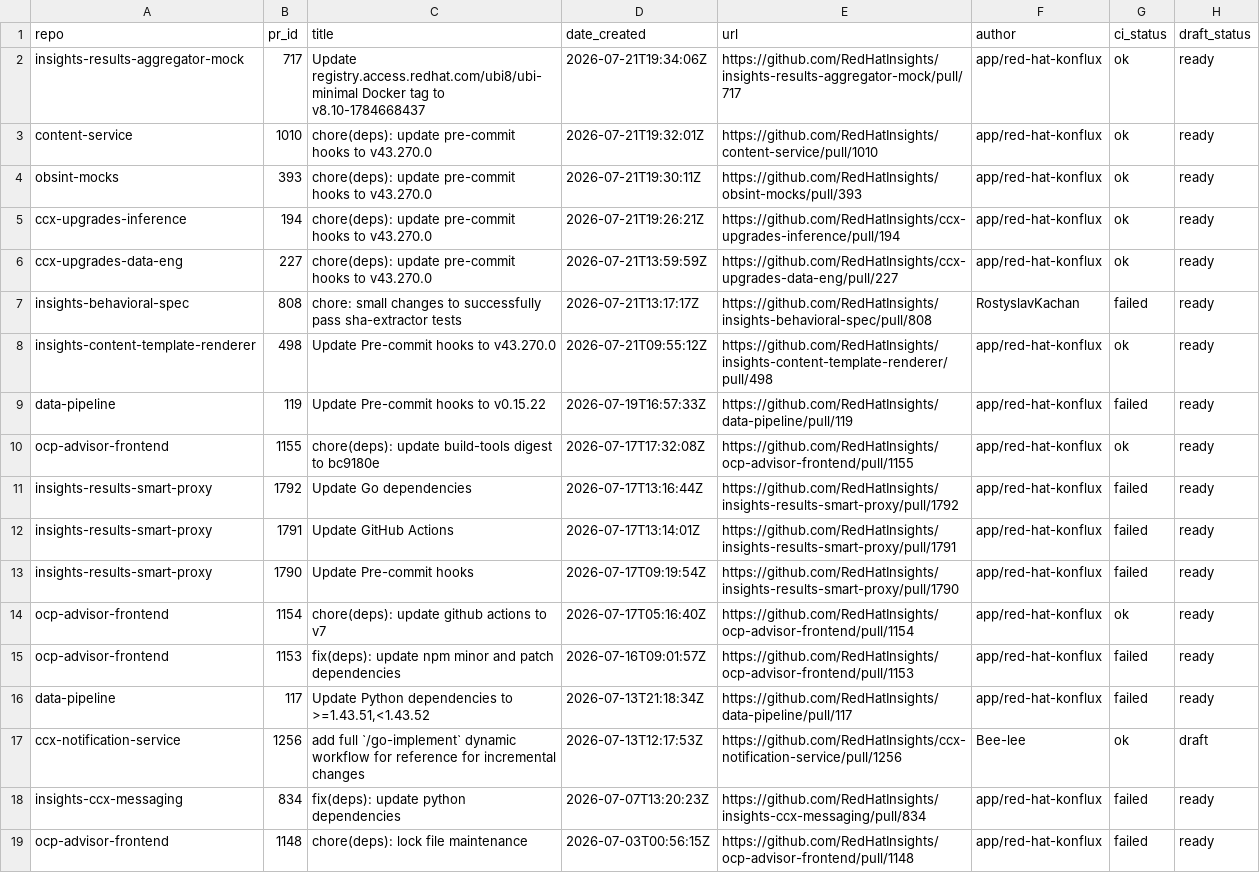
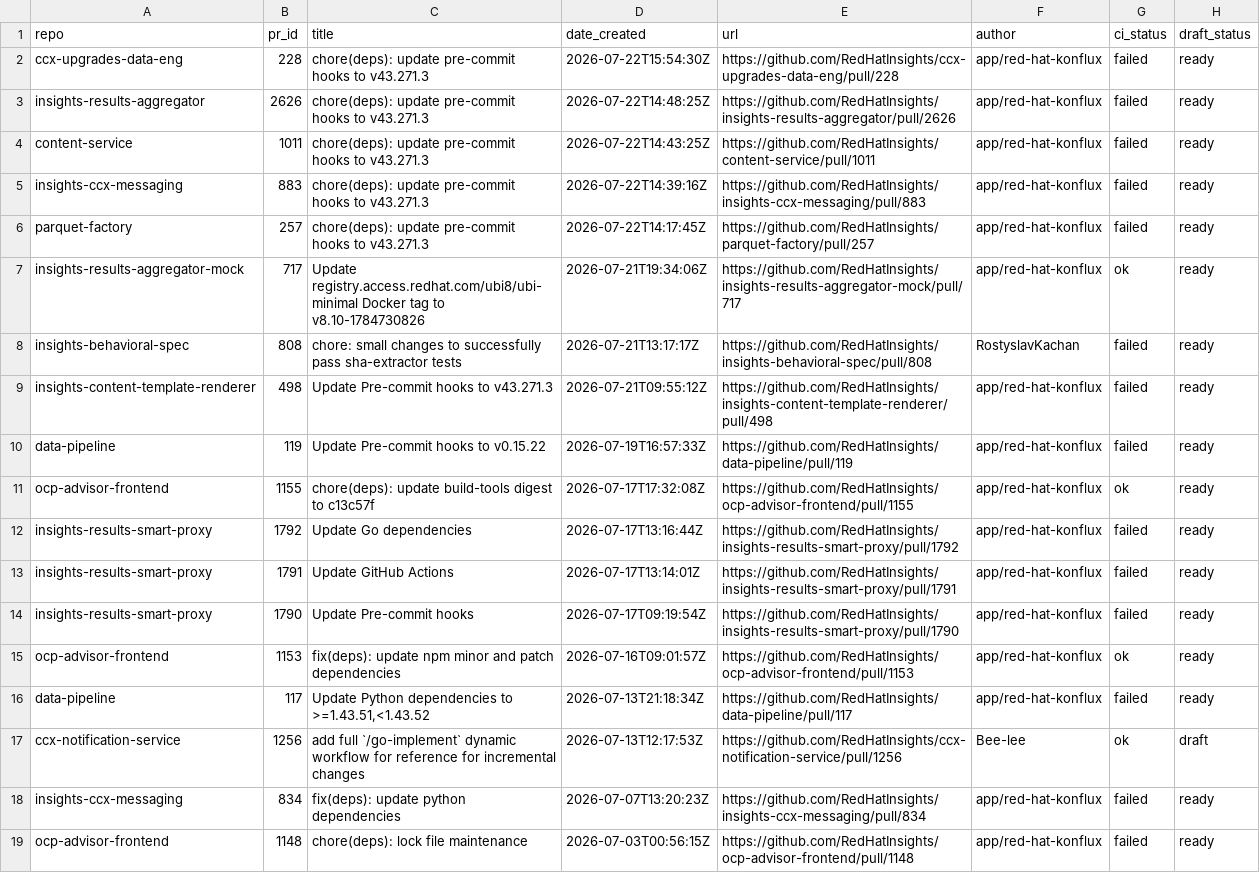
Before and after one commit to RedHatInsights/processing-tools, a CSV file: open_mr_pr/github/open-prs.csv, drawn as a sheet; only a part is shown.

```diff
--- a/open_mr_pr/github/open-prs.csv
+++ b/open_mr_pr/github/open-prs.csv
@@ -1,11 +1,12 @@
 repo,pr_id,title,date_created,url,author,ci_status,draft_status
-insights-results-aggregator-mock,717,Update registry.access.redhat.com/ubi8/ubi-minimal Docker tag to v8.10-1784668437,2026-07-21T19:34:06Z,https://github.com/RedHatInsights/insights-results-aggregator-mock/pull/717,app/red-hat-konflux,ok,ready
-content-service,1010,chore(deps): update pre-commit hooks to v43.270.0,2026-07-21T19:32:01Z,https://github.com/RedHatInsights/content-service/pull/1010,app/red-hat-konflux,ok,ready
-obsint-mocks,393,chore(deps): update pre-commit hooks to v43.270.0,2026-07-21T19:30:11Z,https://github.com/RedHatInsights/obsint-mocks/pull/393,app/red-hat-konflux,ok,ready
-ccx-upgrades-inference,194,chore(deps): update pre-commit hooks to v43.270.0,2026-07-21T19:26:21Z,https://github.com/RedHatInsights/ccx-upgrades-inference/pull/194,app/red-hat-konflux,ok,ready
-ccx-upgrades-data-eng,227,chore(deps): update pre-commit hooks to v43.270.0,2026-07-21T13:59:59Z,https://github.com/RedHatInsights/ccx-upgrades-data-eng/pull/227,app/red-hat-konflux,ok,ready
+ccx-upgrades-data-eng,228,chore(deps): update pre-commit hooks to v43.271.3,2026-07-22T15:54:30Z,https://github.com/RedHatInsights/ccx-upgrades-data-eng/pull/228,app/red-hat-konflux,failed,ready
+insights-results-aggregator,2626,chore(deps): update pre-commit hooks to v43.271.3,2026-07-22T14:48:25Z,https://github.com/RedHatInsights/insights-results-aggregator/pull/2626,app/red-hat-konflux,failed,ready
+content-service,1011,chore(deps): update pre-commit hooks to v43.271.3,2026-07-22T14:43:25Z,https://github.com/RedHatInsights/content-service/pull/1011,app/red-hat-konflux,failed,ready
+insights-ccx-messaging,883,chore(deps): update pre-commit hooks to v43.271.3,2026-07-22T14:39:16Z,https://github.com/RedHatInsights/insights-ccx-messaging/pull/883,app/red-hat-konflux,failed,ready
+parquet-factory,257,chore(deps): update pre-commit hooks to v43.271.3,2026-07-22T14:17:45Z,https://github.com/RedHatInsights/parquet-factory/pull/257,app/red-hat-konflux,failed,ready
+insights-results-aggregator-mock,717,Update registry.access.redhat.com/ubi8/ubi-minimal Docker tag to v8.10-1784730826,2026-07-21T19:34:06Z,https://github.com/RedHatInsights/insights-results-aggregator-mock/pull/717,app/red-hat-konflux,ok,ready
 insights-behavioral-spec,808,chore: small changes to successfully pass sha-extractor tests,2026-07-21T13:17:17Z,https://github.com/RedHatInsights/insights-behavioral-spec/pull/808,RostyslavKachan,failed,ready
-insights-content-template-renderer,498,Update Pre-commit hooks to v43.270.0,2026-07-21T09:55:12Z,https://github.com/RedHatInsights/insights-content-template-renderer/pull/498,app/red-hat-konflux,ok,ready
+insights-content-template-renderer,498,Update Pre-commit hooks to v43.271.3,2026-07-21T09:55:12Z,https://github.com/RedHatInsights/insights-content-template-renderer/pull/498,app/red-hat-konflux,failed,ready
 data-pipeline,119,Update Pre-commit hooks to v0.15.22,2026-07-19T16:57:33Z,https://github.com/RedHatInsights/data-pipeline/pull/119,app/red-hat-konflux,failed,ready
-ocp-advisor-frontend,1155,chore(deps): update build-tools digest to bc9180e,2026-07-17T17:32:08Z,https://github.com/RedHatInsights/ocp-advisor-frontend/pull/1155,app/red-hat-konflux,ok,ready
+ocp-advisor-frontend,1155,chore(deps): update build-tools digest to c13c57f,2026-07-17T17:32:08Z,https://github.com/RedHatInsights/ocp-advisor-frontend/pull/1155,app/red-hat-konflux,ok,ready
 insights-results-smart-proxy,1792,Update Go dependencies,2026-07-17T13:16:44Z,https://github.com/RedHatInsights/insights-results-smart-proxy/pull/1792,app/red-hat-konflux,failed,ready
@@ -13,4 +14,3 @@ insights-results-smart-proxy,1791,Update GitHub Actions,2026-07-17T13:14:01Z,htt
 insights-results-smart-proxy,1790,Update Pre-commit hooks,2026-07-17T09:19:54Z,https://github.com/RedHatInsights/insights-results-smart-proxy/pull/1790,app/red-hat-konflux,failed,ready
-ocp-advisor-frontend,1154,chore(deps): update github actions to v7,2026-07-17T05:16:40Z,https://github.com/RedHatInsights/ocp-advisor-frontend/pull/1154,app/red-hat-konflux,ok,ready
-ocp-advisor-frontend,1153,fix(deps): update npm minor and patch dependencies,2026-07-16T09:01:57Z,https://github.com/RedHatInsights/ocp-advisor-frontend/pull/1153,app/red-hat-konflux,failed,ready
+ocp-advisor-frontend,1153,fix(deps): update npm minor and patch dependencies,2026-07-16T09:01:57Z,https://github.com/RedHatInsights/ocp-advisor-frontend/pull/1153,app/red-hat-konflux,ok,ready
 data-pipeline,117,"Update Python dependencies to >=1.43.51,<1.43.52",2026-07-13T21:18:34Z,https://github.com/RedHatInsights/data-pipeline/pull/117,app/red-hat-konflux,failed,ready
```
Also changed, not shown: 3 other files.
